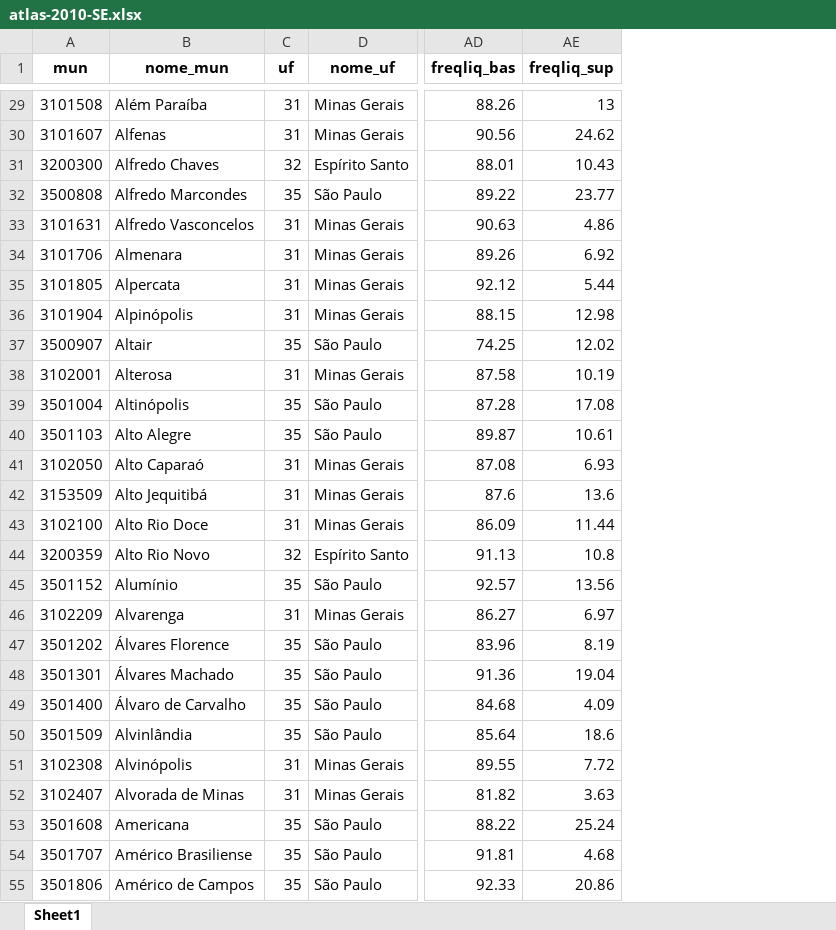
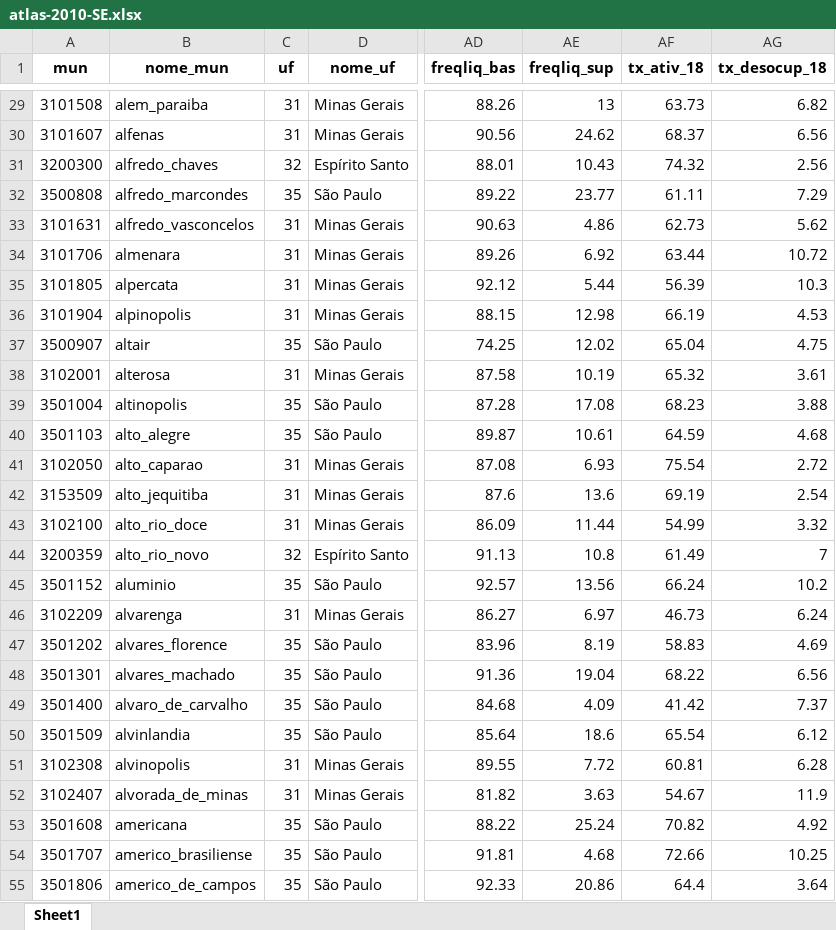
Before and after one commit to patriciasiqueira/patriciasiqueira.github.io, an Excel workbook: arquivos/atlas-2010-SE.xlsx, sheet Sheet1, drawn as a sheet; only a part is shown, gaps mark what is left out; values as stored, in another font and other column widths than the file's, no borders; the diff covers the shown part only; the diff names each change by its address in the sheet, - before the commit and + after, or states it on an @@ line.

```diff
--- a/arquivos/atlas-2010-SE.xlsx (sheet Sheet1)
+++ b/arquivos/atlas-2010-SE.xlsx (sheet Sheet1)
+column AF (tx_ativ_18), rows 29-55: 63.73 | 68.37 | 74.32 | 61.11 | 62.73 | 63.44 | 56.39 | 66.19 | 65.04 | 65.32 | 68.23 | 64.59 | 75.54 | 69.19 | 54.99 | 61.49 | 66.24 | 46.73 | 58.83 | 68.22 | 41.42 | 65.54 | 60.81 | 54.67 | 70.82 | 72.66 | 64.4
+column AG (tx_desocup_18), rows 29-55: 6.82 | 6.56 | 2.56 | 7.29 | 5.62 | 10.72 | 10.3 | 4.53 | 4.75 | 3.61 | 3.88 | 4.68 | 2.72 | 2.54 | 3.32 | 7 | 10.2 | 6.24 | 4.69 | 6.56 | 7.37 | 6.12 | 6.28 | 11.9 | 4.92 | 10.25 | 3.64
-B29 (nome_mun): Além Paraíba
+B29 (nome_mun): alem_paraiba
-B30 (nome_mun): Alfenas
+B30 (nome_mun): alfenas
-B31 (nome_mun): Alfredo Chaves
+B31 (nome_mun): alfredo_chaves
-B32 (nome_mun): Alfredo Marcondes
+B32 (nome_mun): alfredo_marcondes
-B33 (nome_mun): Alfredo Vasconcelos
+B33 (nome_mun): alfredo_vasconcelos
-B34 (nome_mun): Almenara
+B34 (nome_mun): almenara
-B35 (nome_mun): Alpercata
+B35 (nome_mun): alpercata
-B36 (nome_mun): Alpinópolis
+B36 (nome_mun): alpinopolis
-B37 (nome_mun): Altair
+B37 (nome_mun): altair
-B38 (nome_mun): Alterosa
+B38 (nome_mun): alterosa
-B39 (nome_mun): Altinópolis
+B39 (nome_mun): altinopolis
-B40 (nome_mun): Alto Alegre
+B40 (nome_mun): alto_alegre
-B41 (nome_mun): Alto Caparaó
+B41 (nome_mun): alto_caparao
-B42 (nome_mun): Alto Jequitibá
+B42 (nome_mun): alto_jequitiba
-B43 (nome_mun): Alto Rio Doce
+B43 (nome_mun): alto_rio_doce
-B44 (nome_mun): Alto Rio Novo
+B44 (nome_mun): alto_rio_novo
-B45 (nome_mun): Alumínio
+B45 (nome_mun): aluminio
-B46 (nome_mun): Alvarenga
+B46 (nome_mun): alvarenga
-B47 (nome_mun): Álvares Florence
+B47 (nome_mun): alvares_florence
-B48 (nome_mun): Álvares Machado
+B48 (nome_mun): alvares_machado
-B49 (nome_mun): Álvaro de Carvalho
+B49 (nome_mun): alvaro_de_carvalho
-B50 (nome_mun): Alvinlândia
+B50 (nome_mun): alvinlandia
-B51 (nome_mun): Alvinópolis
+B51 (nome_mun): alvinopolis
-B52 (nome_mun): Alvorada de Minas
+B52 (nome_mun): alvorada_de_minas
-B53 (nome_mun): Americana
+B53 (nome_mun): americana
-B54 (nome_mun): Américo Brasiliense
+B54 (nome_mun): americo_brasiliense
-B55 (nome_mun): Américo de Campos
+B55 (nome_mun): americo_de_campos
```
Also changed, not shown: 1639 edited cells elsewhere in this sheet.
